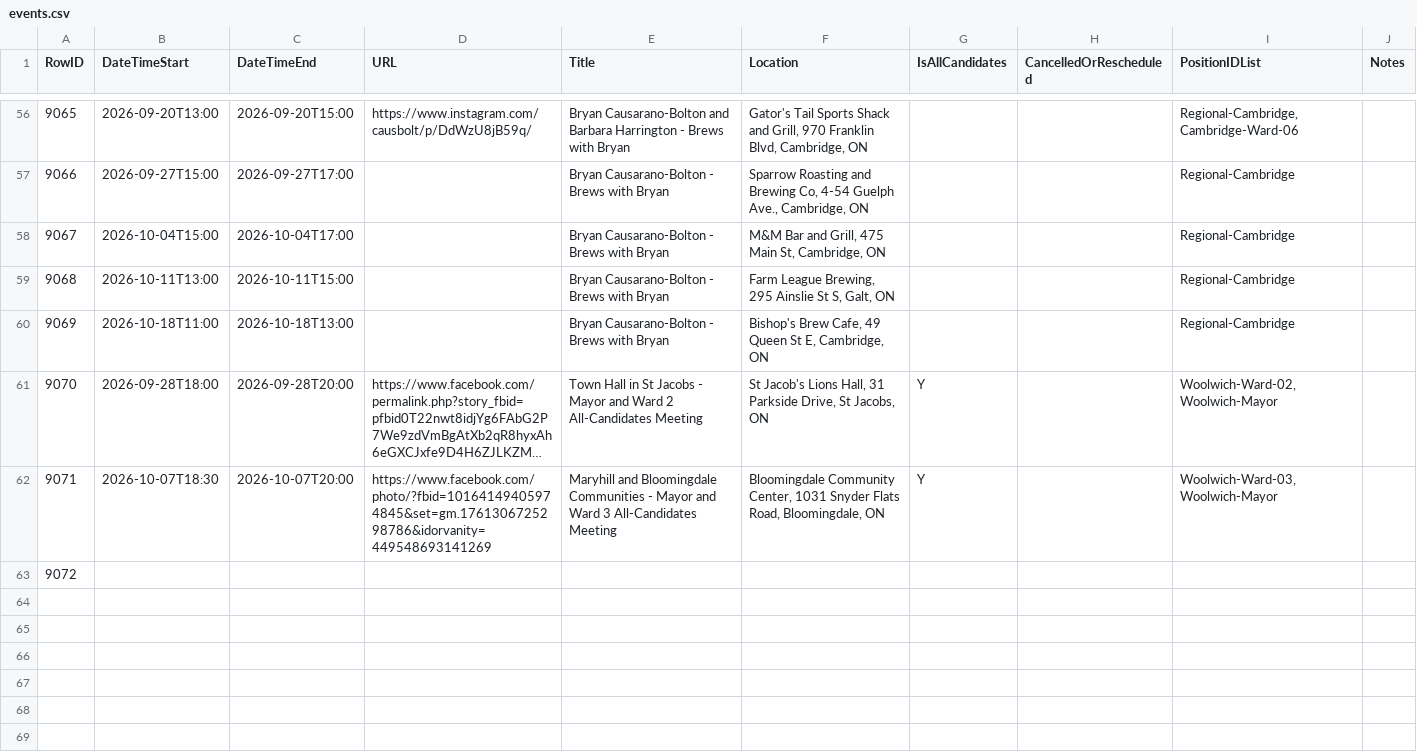
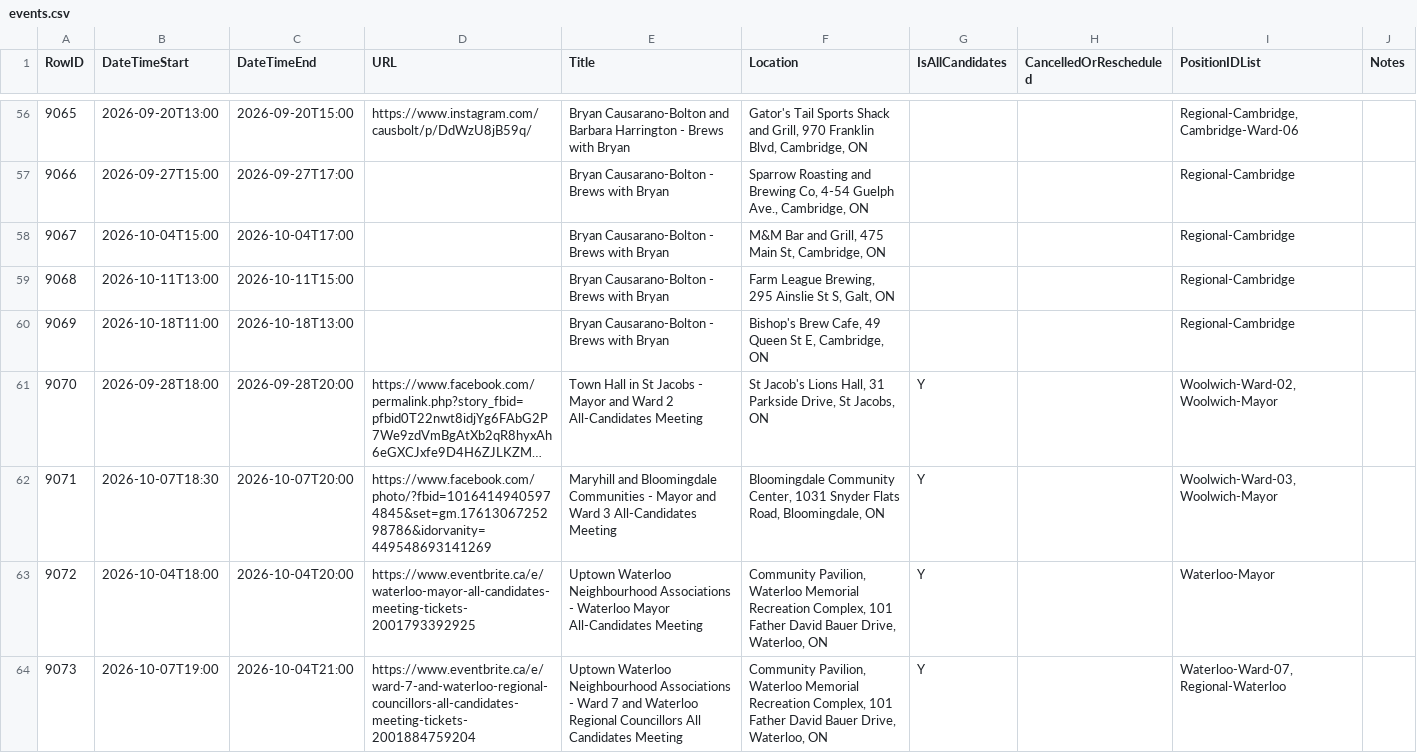
Before and after one commit to CivicTechWR/WRVotesMunicipal2026, a CSV file: docs/_data/sync/events.csv, drawn as a sheet; only a part is shown, gaps mark what is left out; long unchanged cells end in ….

Commit message:
Auto-commit: updated events.csv from Google Docs

```diff
--- a/docs/_data/sync/events.csv
+++ b/docs/_data/sync/events.csv
@@ -62,2 +62,3 @@ RowID,DateTimeStart,DateTimeEnd,URL,Title,Location,IsAllCandidates,CancelledOrRe
 9071,2026-10-07T18:30,2026-10-07T20:00,https://www.facebook.com/photo/?fbid=10164149405974845&set=gm.1761306725298786&idorvanity=449548693141269,Maryhill and Bloomingdale Communities - Mayor and Ward 3 All-Candidates Meeting ,"Bloomingdale Community Center, 1031 Snyder Flats Road, Bloomingdale, ON",Y,,"Woolwich-Ward-03, Woolwich-Mayor",
-9072,,,,,,,,,
+9072,2026-10-04T18:00,2026-10-04T20:00,https://www.eventbrite.ca/e/waterloo-mayor-all-candidates-meeting-tickets-2001793392925,Uptown Waterloo Neighbourhood Associations - Waterloo Mayor All-Candidates Meeting,"Community Pavilion, Waterloo Memorial Recreation Complex, 101 Father David Bauer Drive, Waterloo, ON",Y,,Waterloo-Mayor,
+9073,2026-10-07T19:00,2026-10-04T21:00,https://www.eventbrite.ca/e/ward-7-and-waterloo-regional-councillors-all-candidates-meeting-tickets-2001884759204,Uptown Waterloo Neighbourhood Associations - Ward 7 and Waterloo Regional Councillors All Candidates Meeting,"Community Pavilion, Waterloo Memorial Recreation Complex, 101 Father David Bauer Drive, Waterloo, ON",Y,,"Waterloo-Ward-07, Regional-Waterloo",
```
